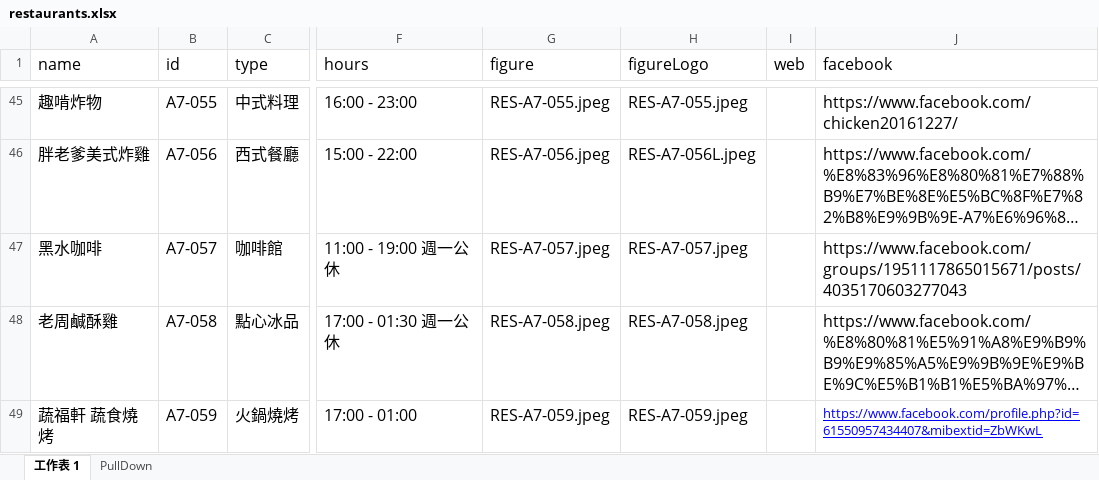
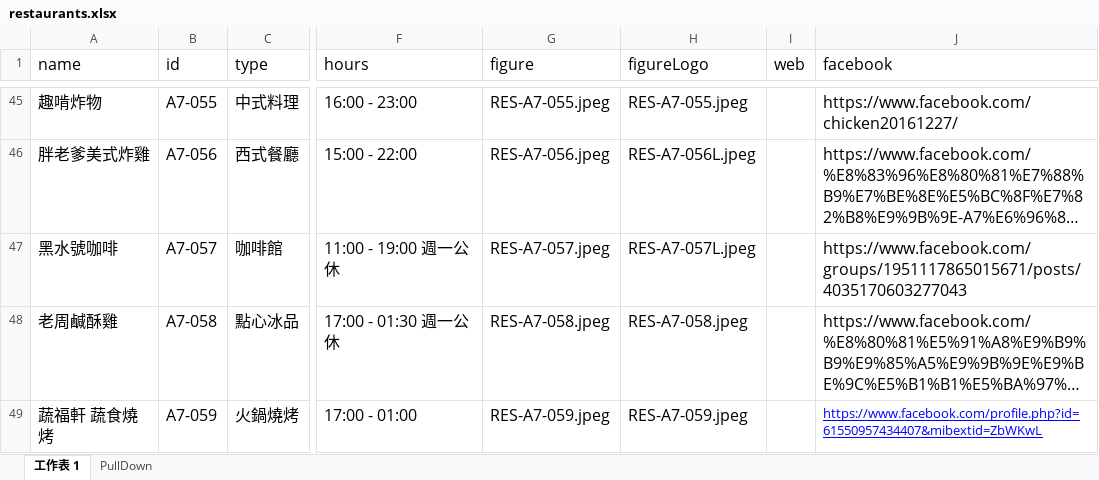
Before and after one commit to TCWang/A7Kanban13, an Excel workbook: data/restaurants.xlsx, sheet 工作表 1, drawn as a sheet; only a part is shown, gaps mark what is left out; long unchanged cells end in …; values as stored, in another font and other column widths than the file's, no borders; the diff names each change by its address in the sheet, - before the commit and + after, or states it on an @@ line.

Commit message:
restaurant

```diff
--- a/data/restaurants.xlsx (sheet 工作表 1)
+++ b/data/restaurants.xlsx (sheet 工作表 1)
-A47 (name): 黑水咖啡
+A47 (name): 黑水號咖啡
-H47 (figureLogo): RES-A7-057.jpeg
+H47 (figureLogo): RES-A7-057L.jpeg
```
Also changed, not shown: 3 other files.
